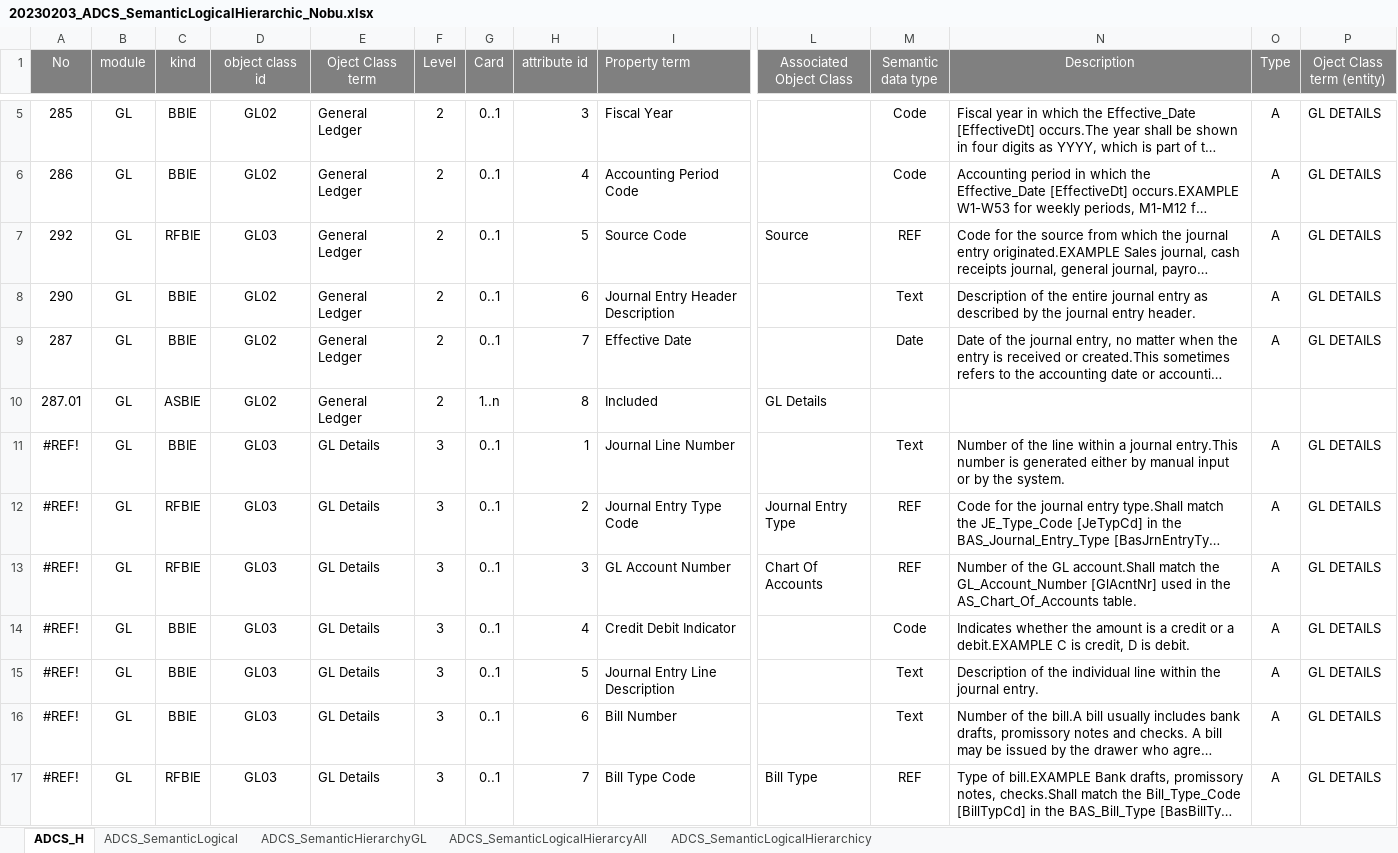
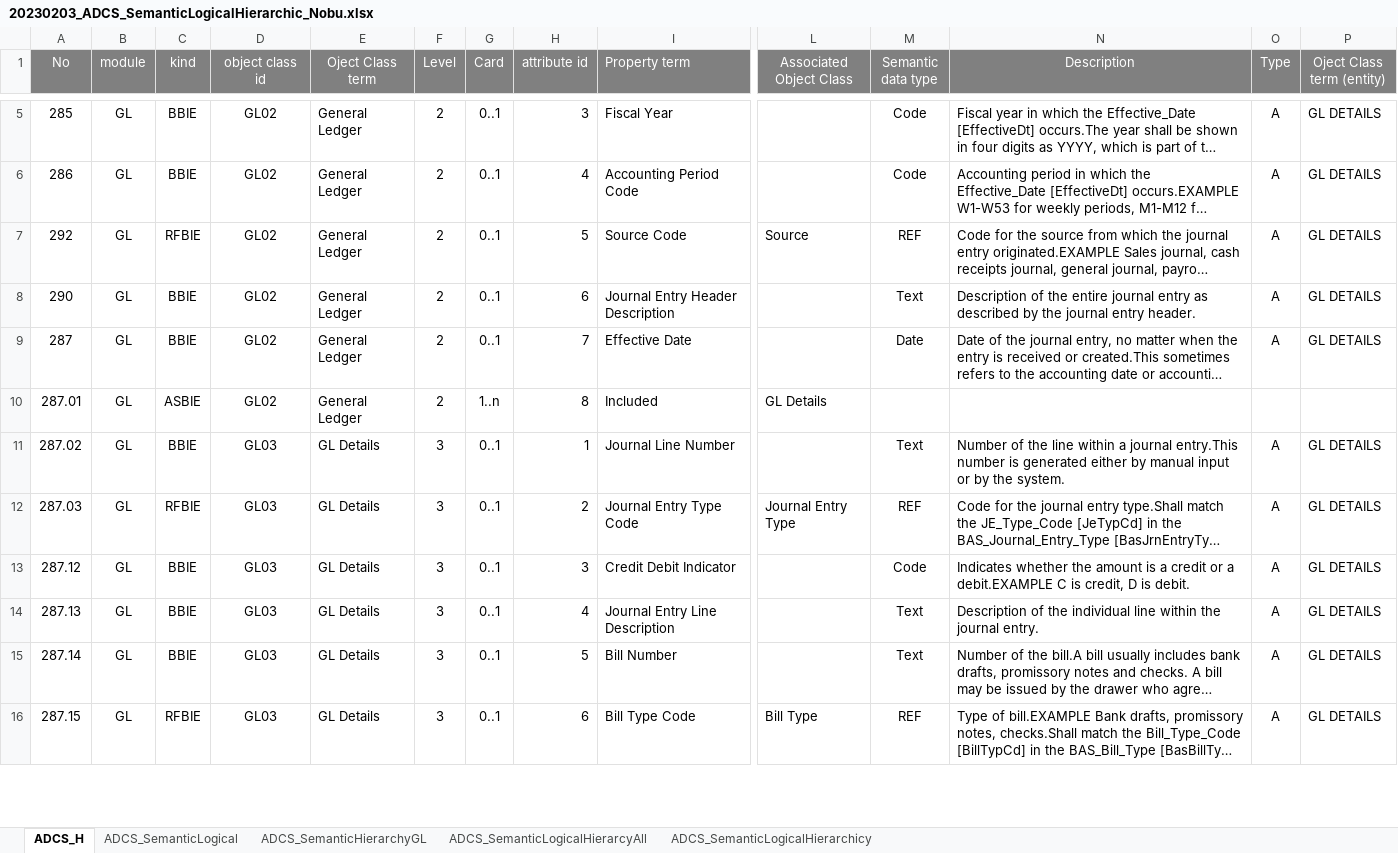
Before and after one commit to pontsoleil/xBRL-GD, an Excel workbook: source/20230203_ADCS_SemanticLogicalHierarchic_Nobu.xlsx, sheet ADCS_H, drawn as a sheet; only a part is shown, gaps mark what is left out; long unchanged cells end in …; values as stored, in another font and other column widths than the file's, no borders; conditional formats not drawn; removed rows and columns are numbered as before the commit, all else as after; rows hold the shown columns only; the diff covers the shown part only; the diff names each change by its address in the sheet, - before the commit and + after, or states it on an @@ line.

```diff
--- a/source/20230203_ADCS_SemanticLogicalHierarchic_Nobu.xlsx (sheet ADCS_H)
+++ b/source/20230203_ADCS_SemanticLogicalHierarchic_Nobu.xlsx (sheet ADCS_H)
-D7 (object class id): GL03
+D7 (object class id): GL02
-A11 (No): #REF!
+A11 (No): 287.02
-A12 (No): #REF!
+A12 (No): 287.03
-row 13: #REF! | GL | RFBIE | GL03 | GL Details | 3 | 0..1 | 3 | GL Account Number | Chart Of Accounts | REF | Number of the GL account.Shall match the GL_Account_Number [GlAcntNr] used in the AS_Chart_Of_Accounts table. | A | GL DETAILS
-A13 (No): #REF!
+A13 (No): 287.12
-H13 (attribute id): 4
+H13 (attribute id): 3
-A14 (No): #REF!
+A14 (No): 287.13
-H14 (attribute id): 5
+H14 (attribute id): 4
-A15 (No): #REF!
+A15 (No): 287.14
-H15 (attribute id): 6
+H15 (attribute id): 5
-A16 (No): #REF!
+A16 (No): 287.15
-H16 (attribute id): 7
+H16 (attribute id): 6
```
Also changed, not shown: 8 added rows and 57 edited cells elsewhere in this sheet, formulas that keep their value, 13 other files.
